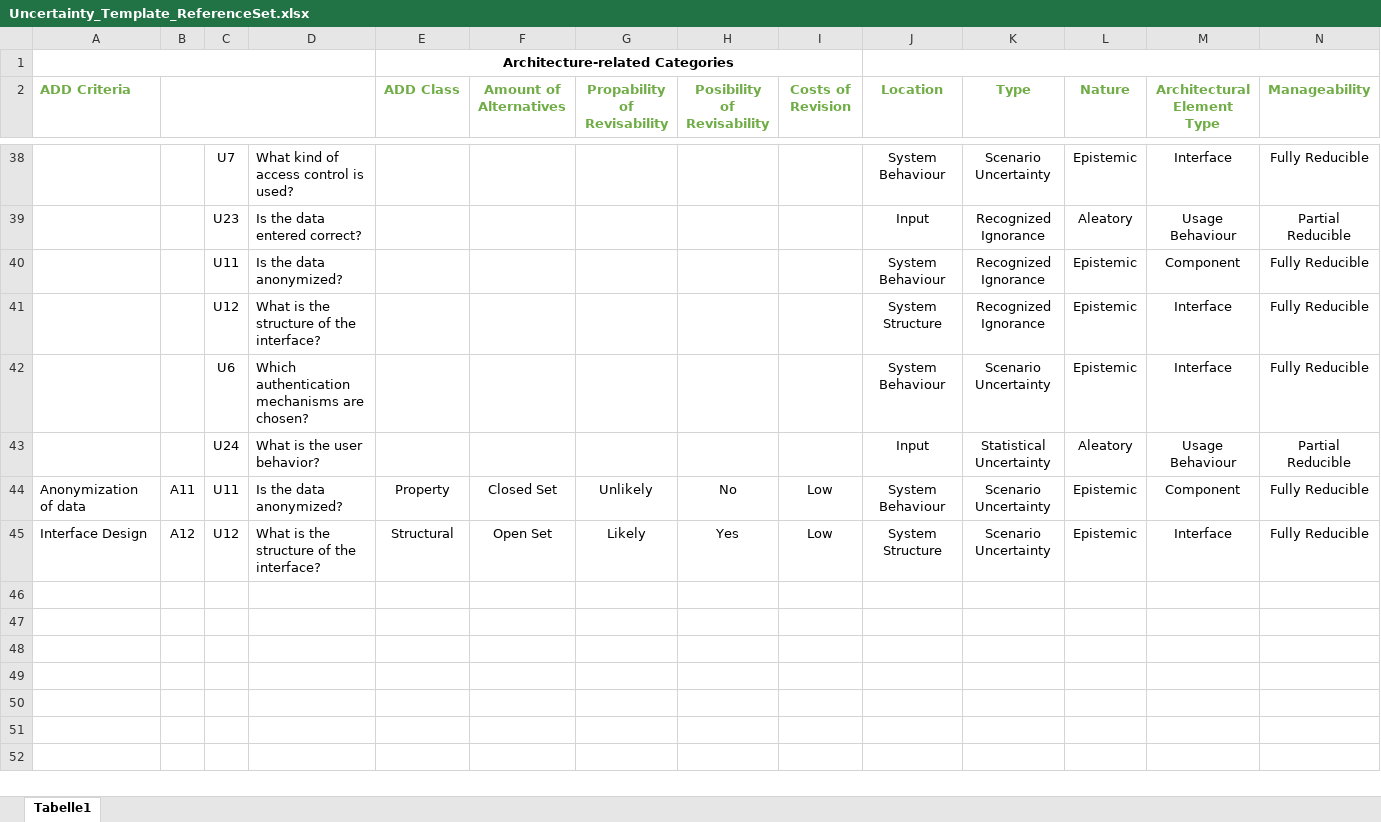
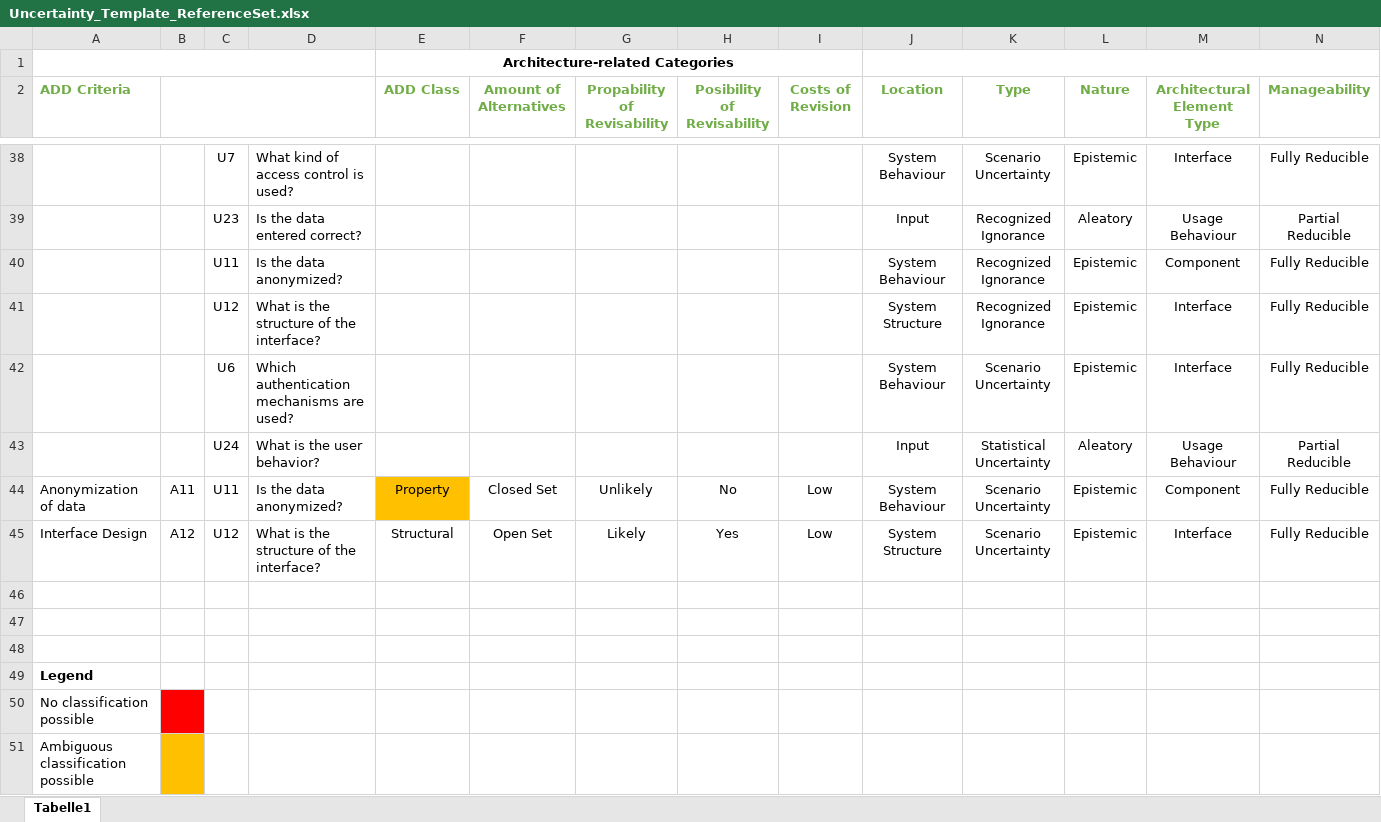
Before and after one commit to FluidTrust/Palladio-Addons-Uncertainty-ImpactAnalysis, an Excel workbook: EvaluationData/ReferencSet/Uncertainty_Template_ReferenceSet.xlsx, sheet Tabelle1, drawn as a sheet; only a part is shown, gaps mark what is left out; values as stored, in another font and other column widths than the file's, no borders; rows hold the shown columns only; the diff covers the shown part only; the diff names each change by its address in the sheet, - before the commit and + after, or states it on an @@ line.

```diff
--- a/EvaluationData/ReferencSet/Uncertainty_Template_ReferenceSet.xlsx (sheet Tabelle1)
+++ b/EvaluationData/ReferencSet/Uncertainty_Template_ReferenceSet.xlsx (sheet Tabelle1)
-D42: Which authentication mechanisms are chosen?
+D42: Which authentication mechanisms are used?
-E44 fill: none
+E44 fill: #FFC000
+row 46: (empty)
+row 47: (empty)
+row 48: (empty)
+row 49: Legend
+row 50: No classification possible
+row 51: Ambiguous classification possible
```
Also changed, not shown: 5 edited cells and cell formats elsewhere in this sheet, EvaluationData/CoronaWarnApp/Uncertainty_Template_CWA.xlsx, 2 other files.
